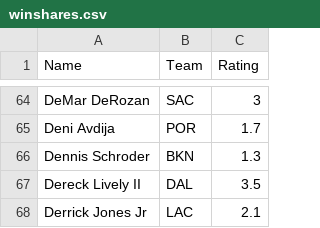
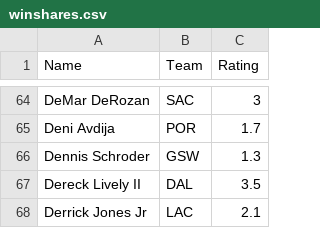
Before and after one commit to NateHerman24/NBA-Predictions-Dashboard, a CSV file: winshares.csv, drawn as a sheet; only a part is shown, gaps mark what is left out.

Commit message:
Update winshares.csv

```diff
--- a/winshares.csv
+++ b/winshares.csv
@@ -65,3 +65,3 @@ DeMar DeRozan,SAC,3
 Deni Avdija,POR,1.7
-Dennis Schroder,BKN,1.3
+Dennis Schroder,GSW,1.3
 Dereck Lively II,DAL,3.5
```
